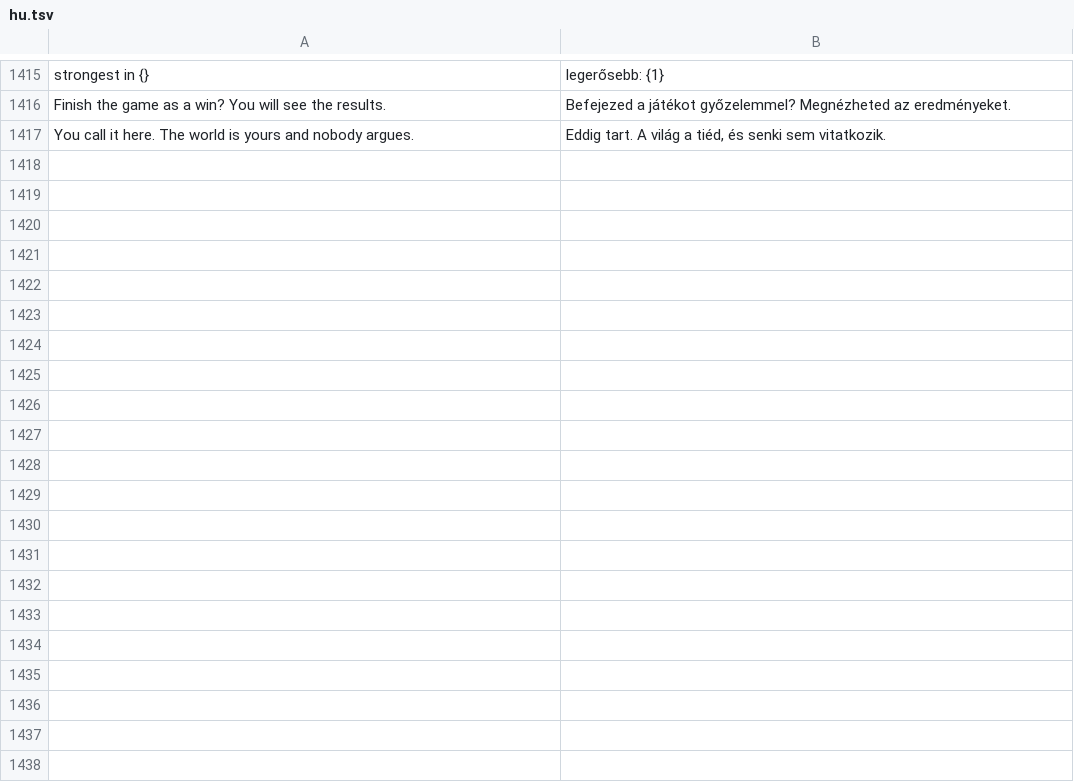
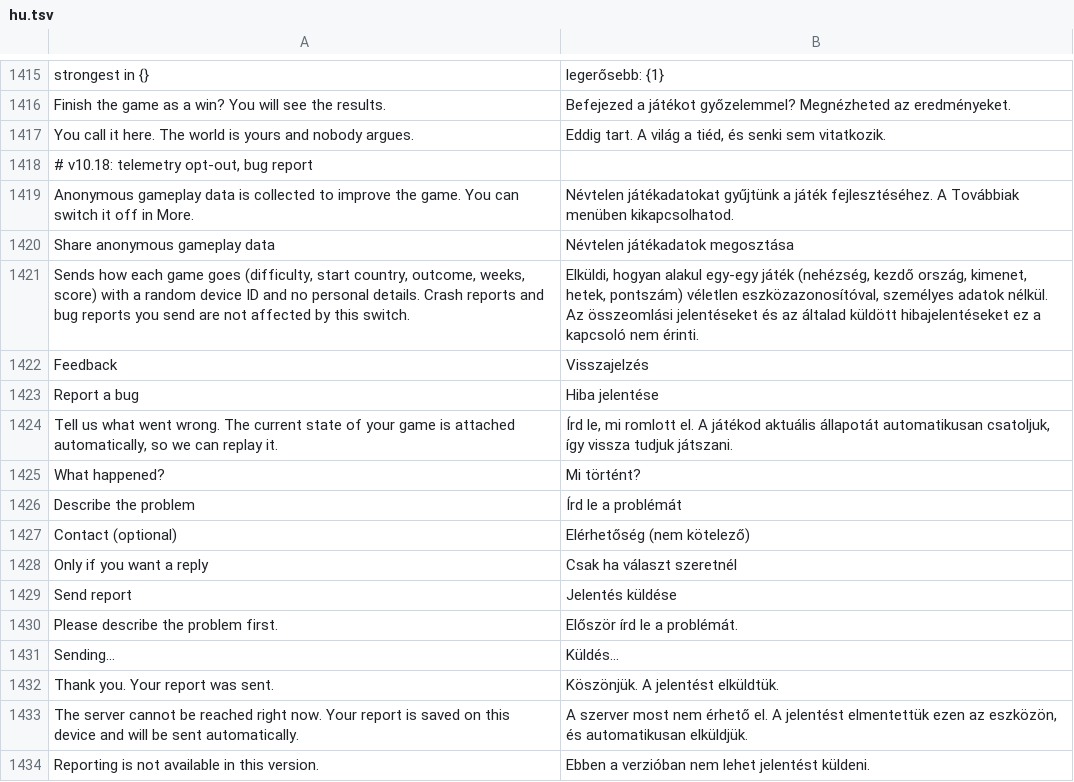
Before and after one commit to gaborwebmoney-art/global-ideology, a TSV file: i18n/hu.tsv, drawn as a sheet; only a part is shown, gaps mark what is left out; the diff names each change by its address in the sheet, - before the commit and + after, or states it on an @@ line.

```diff
--- a/i18n/hu.tsv
+++ b/i18n/hu.tsv
+row 1418: # v10.18: telemetry opt-out, bug report
+row 1419: Anonymous gameplay data is collected to improve the game. You can switch it off in More. | Névtelen játékadatokat gyűjtünk a játék fejlesztéséhez. A Továbbiak menüben kikapcsolhatod.
+row 1420: Share anonymous gameplay data | Névtelen játékadatok megosztása
+row 1421: Sends how each game goes (difficulty, start country, outcome, weeks, score) with a random device ID and no personal details. Crash reports and bug reports you send are not affected by this switch. | Elküldi, hogyan alakul egy-egy játék (nehézség, kezdő ország, kimenet, hetek, pontszám) véletlen eszközazonosítóval, személyes adatok nélkül. Az összeomlási jelentéseket és az általad küldött hibajelentéseket ez a kapcsoló nem érinti.
+row 1422: Feedback | Visszajelzés
+row 1423: Report a bug | Hiba jelentése
+row 1424: Tell us what went wrong. The current state of your game is attached automatically, so we can replay it. | Írd le, mi romlott el. A játékod aktuális állapotát automatikusan csatoljuk, így vissza tudjuk játszani.
+row 1425: What happened? | Mi történt?
+row 1426: Describe the problem | Írd le a problémát
+row 1427: Contact (optional) | Elérhetőség (nem kötelező)
+row 1428: Only if you want a reply | Csak ha választ szeretnél
+row 1429: Send report | Jelentés küldése
+row 1430: Please describe the problem first. | Először írd le a problémát.
+row 1431: Sending… | Küldés…
+row 1432: Thank you. Your report was sent. | Köszönjük. A jelentést elküldtük.
+row 1433: The server cannot be reached right now. Your report is saved on this device and will be sent automatically. | A szerver most nem érhető el. A jelentést elmentettük ezen az eszközön, és automatikusan elküldjük.
+row 1434: Reporting is not available in this version. | Ebben a verzióban nem lehet jelentést küldeni.
```
Also changed, not shown: 7 other files.
